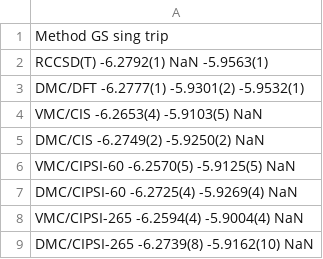
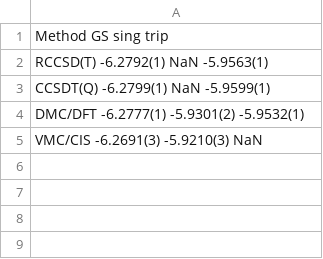
Before and after one commit to aannabe/si_molecules, a CSV file: data_scripts/SiH4.csv, drawn as a sheet.

```diff
--- a/data_scripts/SiH4.csv
+++ b/data_scripts/SiH4.csv
@@ -2,8 +2,4 @@ Method          GS          sing         trip
 RCCSD(T)       -6.2792(1)   NaN         -5.9563(1)
+CCSDT(Q)       -6.2799(1)   NaN         -5.9599(1)
 DMC/DFT        -6.2777(1)  -5.9301(2)   -5.9532(1)
-VMC/CIS        -6.2653(4)  -5.9103(5)    NaN
-DMC/CIS        -6.2749(2)  -5.9250(2)    NaN
-VMC/CIPSI-60   -6.2570(5)  -5.9125(5)    NaN
-DMC/CIPSI-60   -6.2725(4)  -5.9269(4)    NaN
-VMC/CIPSI-265  -6.2594(4)  -5.9004(4)    NaN
-DMC/CIPSI-265  -6.2739(8)  -5.9162(10)   NaN
+VMC/CIS        -6.2691(3)  -5.9210(3)    NaN
```
Also changed, not shown: 2 other files.
